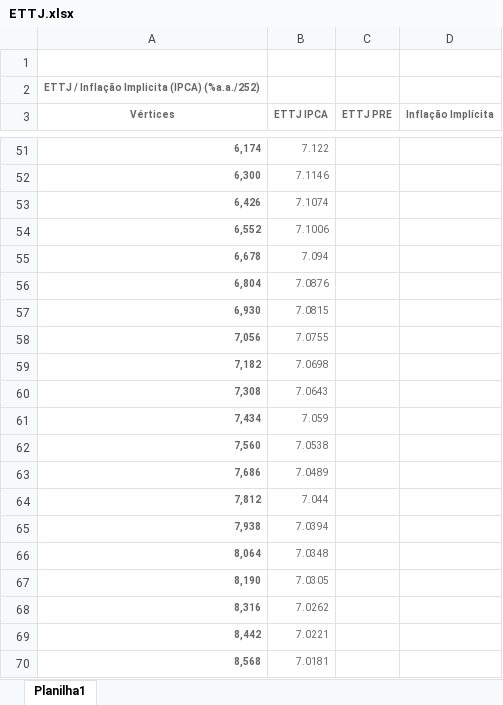
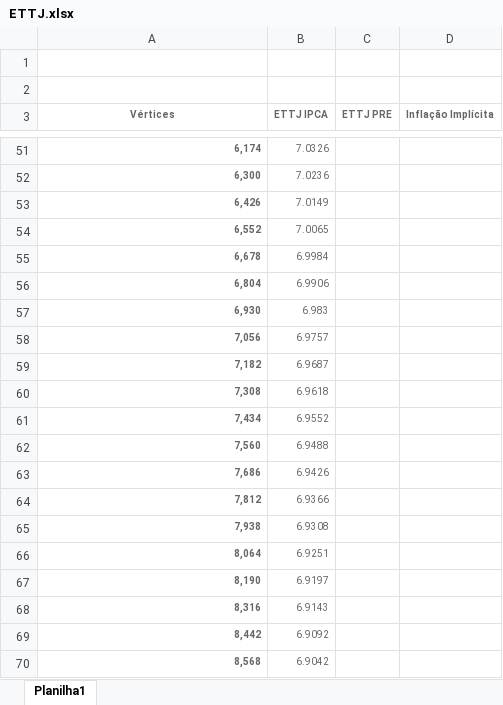
Before and after one commit to thcapital2025/dashboardthehill, an Excel workbook: ETTJ.xlsx, sheet Planilha1, drawn as a sheet; only a part is shown, gaps mark what is left out; values as stored, in another font and other column widths than the file's, no borders; the diff covers the shown part only; the diff names each change by its address in the sheet, - before the commit and + after, or states it on an @@ line.

```diff
--- a/ETTJ.xlsx (sheet Planilha1)
+++ b/ETTJ.xlsx (sheet Planilha1)
-A2 (Vértices): ETTJ / Inflação Implicita (IPCA) (%a.a./252)
+A2 (Vértices): (empty)
-B51 (ETTJ IPCA): 7.122
+B51 (ETTJ IPCA): 7.0326
-B52 (ETTJ IPCA): 7.1146
+B52 (ETTJ IPCA): 7.0236
-B53 (ETTJ IPCA): 7.1074
+B53 (ETTJ IPCA): 7.0149
-B54 (ETTJ IPCA): 7.1006
+B54 (ETTJ IPCA): 7.0065
-B55 (ETTJ IPCA): 7.094
+B55 (ETTJ IPCA): 6.9984
-B56 (ETTJ IPCA): 7.0876
+B56 (ETTJ IPCA): 6.9906
-B57 (ETTJ IPCA): 7.0815
+B57 (ETTJ IPCA): 6.983
-B58 (ETTJ IPCA): 7.0755
+B58 (ETTJ IPCA): 6.9757
-B59 (ETTJ IPCA): 7.0698
+B59 (ETTJ IPCA): 6.9687
-B60 (ETTJ IPCA): 7.0643
+B60 (ETTJ IPCA): 6.9618
-B61 (ETTJ IPCA): 7.059
+B61 (ETTJ IPCA): 6.9552
-B62 (ETTJ IPCA): 7.0538
+B62 (ETTJ IPCA): 6.9488
-B63 (ETTJ IPCA): 7.0489
+B63 (ETTJ IPCA): 6.9426
-B64 (ETTJ IPCA): 7.044
+B64 (ETTJ IPCA): 6.9366
-B65 (ETTJ IPCA): 7.0394
+B65 (ETTJ IPCA): 6.9308
-B66 (ETTJ IPCA): 7.0348
+B66 (ETTJ IPCA): 6.9251
-B67 (ETTJ IPCA): 7.0305
+B67 (ETTJ IPCA): 6.9197
-B68 (ETTJ IPCA): 7.0262
+B68 (ETTJ IPCA): 6.9143
-B69 (ETTJ IPCA): 7.0221
+B69 (ETTJ IPCA): 6.9092
-B70 (ETTJ IPCA): 7.0181
+B70 (ETTJ IPCA): 6.9042
```
Also changed, not shown: 87 edited cells elsewhere in this sheet, Base BI.xlsx, Base BTG.xlsx, 4 other files.
